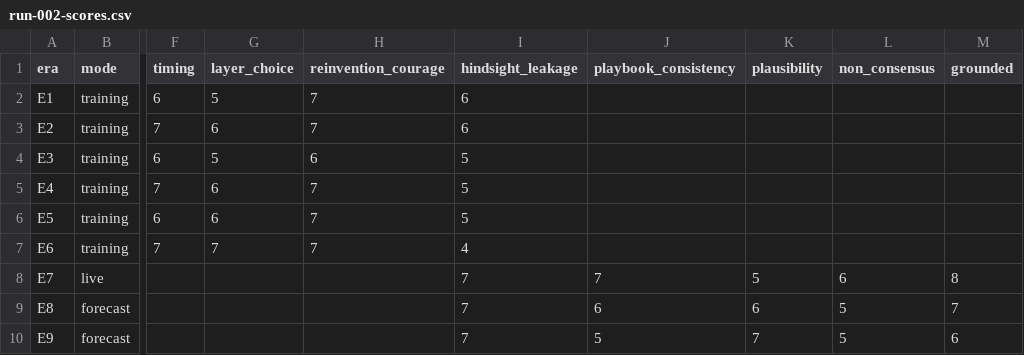
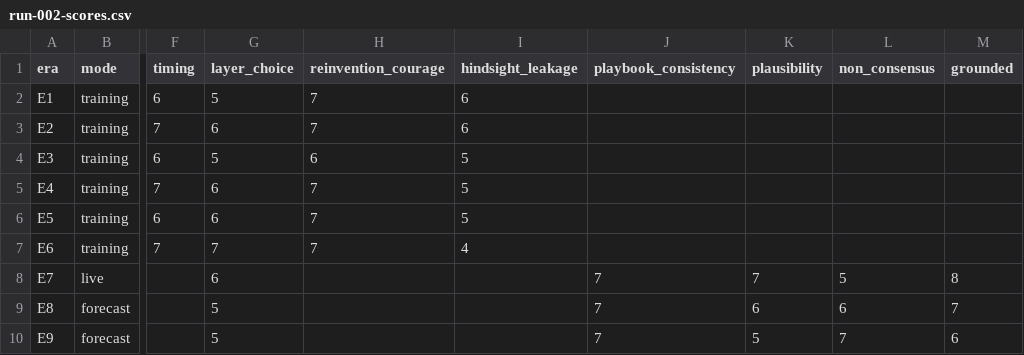
Before and after one commit to LoopGlitch26/Frontier-Autolab, a CSV file: results/run-002-scores.csv, drawn as a sheet; only a part is shown, gaps mark what is left out; the diff names each change by its address in the sheet, - before the commit and + after, or states it on an @@ line.

Commit message:
results: fix 002/003 subscore column shift; add all_runs_scores.csv

```diff
--- a/results/run-002-scores.csv
+++ b/results/run-002-scores.csv
-G8 (layer_choice): (empty)
+G8 (layer_choice): 6
-I8:I10 (hindsight_leakage): 7
+I8:I10 (hindsight_leakage): (empty)
-K8 (plausibility): 5
+K8 (plausibility): 7
-L8 (non_consensus): 6
+L8 (non_consensus): 5
-G9:G10 (layer_choice): (empty)
+G9:G10 (layer_choice): 5
-J9 (playbook_consistency): 6
+J9 (playbook_consistency): 7
-L9 (non_consensus): 5
+L9 (non_consensus): 6
-J10 (playbook_consistency): 5
+J10 (playbook_consistency): 7
-K10 (plausibility): 7
+K10 (plausibility): 5
-L10 (non_consensus): 5
+L10 (non_consensus): 7
```
Also changed, not shown: results/run-003-scores.csv, 1 other file.
